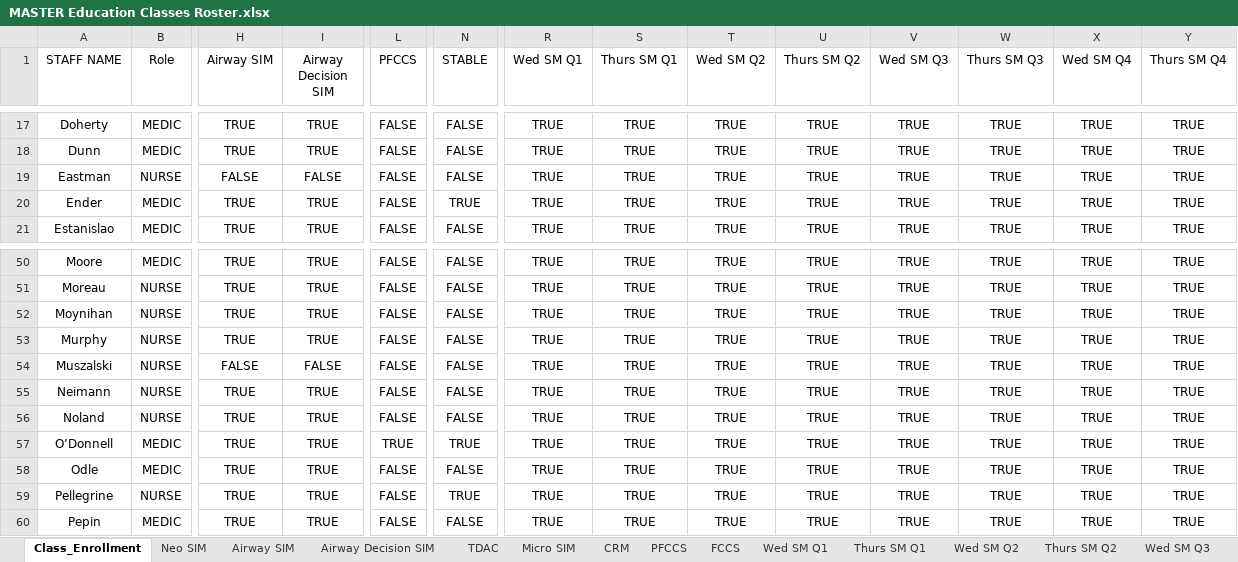
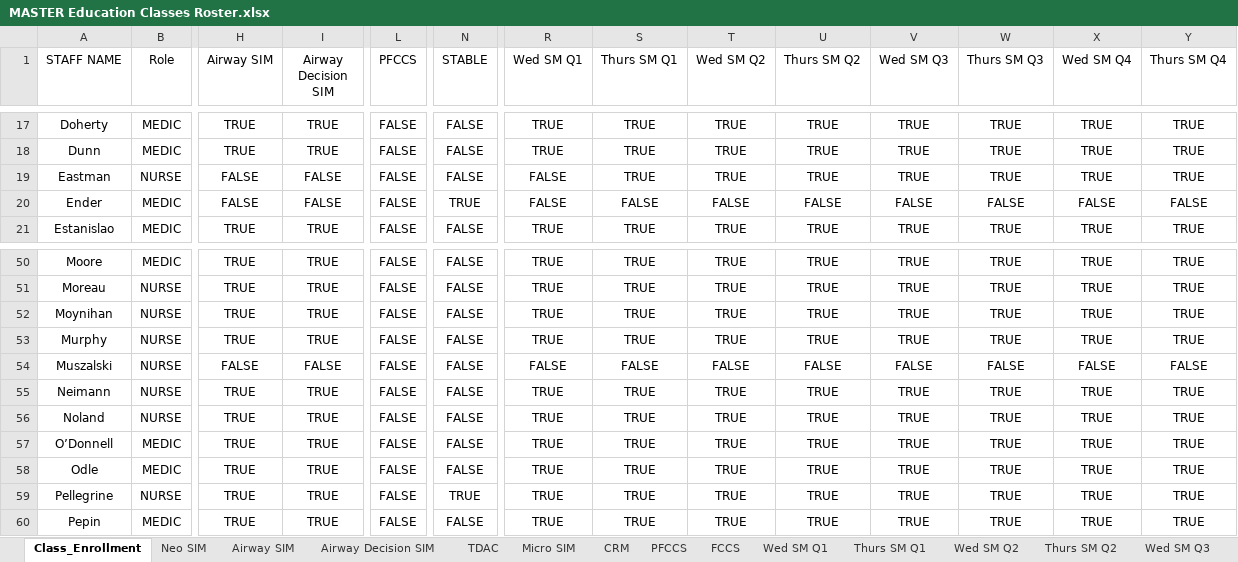
Before and after one commit to AlphaBravo227/CrewOps360, an Excel workbook: training/upload/MASTER Education Classes Roster.xlsx, sheet Class_Enrollment, drawn as a sheet; only a part is shown, gaps mark what is left out; values as stored, in another font and other column widths than the file's, no borders; table styles not drawn; the diff names each change by its address in the sheet, - before the commit and + after, or states it on an @@ line.

Commit message:
Update MASTER Education Classes Roster.xlsx

```diff
--- a/training/upload/MASTER Education Classes Roster.xlsx (sheet Class_Enrollment)
+++ b/training/upload/MASTER Education Classes Roster.xlsx (sheet Class_Enrollment)
-R19:R20 (Wed SM Q1): TRUE
+R19:R20 (Wed SM Q1): FALSE
-H20 (Airway SIM): TRUE
+H20 (Airway SIM): FALSE
-I20 (Airway Decision SIM): TRUE
+I20 (Airway Decision SIM): FALSE
-S20 (Thurs SM Q1): TRUE
+S20 (Thurs SM Q1): FALSE
-T20 (Wed SM Q2): TRUE
+T20 (Wed SM Q2): FALSE
-U20 (Thurs SM Q2): TRUE
+U20 (Thurs SM Q2): FALSE
-V20 (Wed SM Q3): TRUE
+V20 (Wed SM Q3): FALSE
-W20 (Thurs SM Q3): TRUE
+W20 (Thurs SM Q3): FALSE
-X20 (Wed SM Q4): TRUE
+X20 (Wed SM Q4): FALSE
-Y20 (Thurs SM Q4): TRUE
+Y20 (Thurs SM Q4): FALSE
-R54 (Wed SM Q1): TRUE
+R54 (Wed SM Q1): FALSE
-S54 (Thurs SM Q1): TRUE
+S54 (Thurs SM Q1): FALSE
-T54 (Wed SM Q2): TRUE
+T54 (Wed SM Q2): FALSE
-U54 (Thurs SM Q2): TRUE
+U54 (Thurs SM Q2): FALSE
-V54 (Wed SM Q3): TRUE
+V54 (Wed SM Q3): FALSE
-W54 (Thurs SM Q3): TRUE
+W54 (Thurs SM Q3): FALSE
-X54 (Wed SM Q4): TRUE
+X54 (Wed SM Q4): FALSE
-Y54 (Thurs SM Q4): TRUE
+Y54 (Thurs SM Q4): FALSE
-L57 (PFCCS): TRUE
+L57 (PFCCS): FALSE
-N57 (STABLE): TRUE
+N57 (STABLE): FALSE
```
Also changed, not shown: sheet ATLS.
